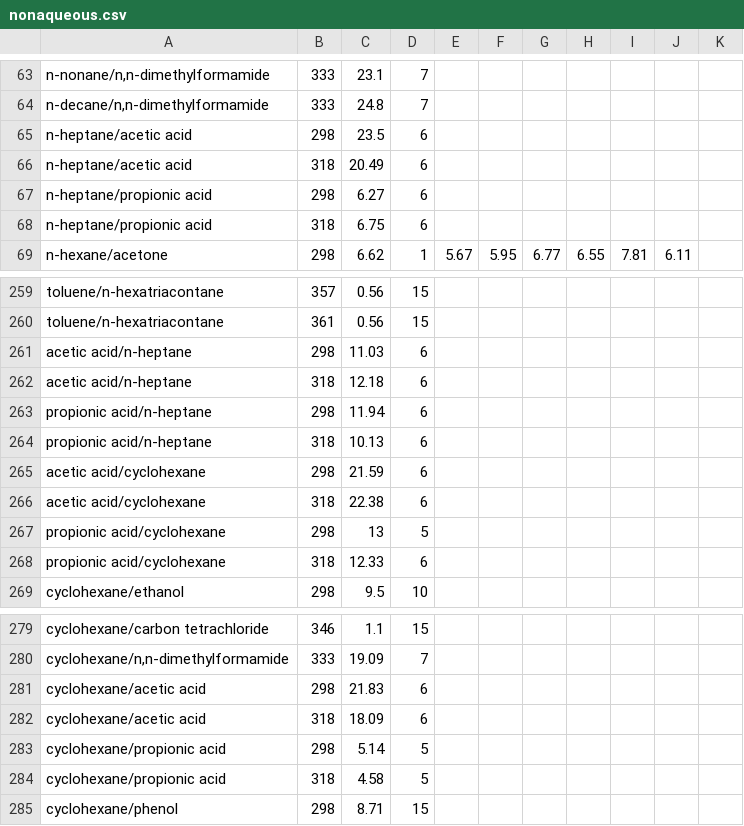
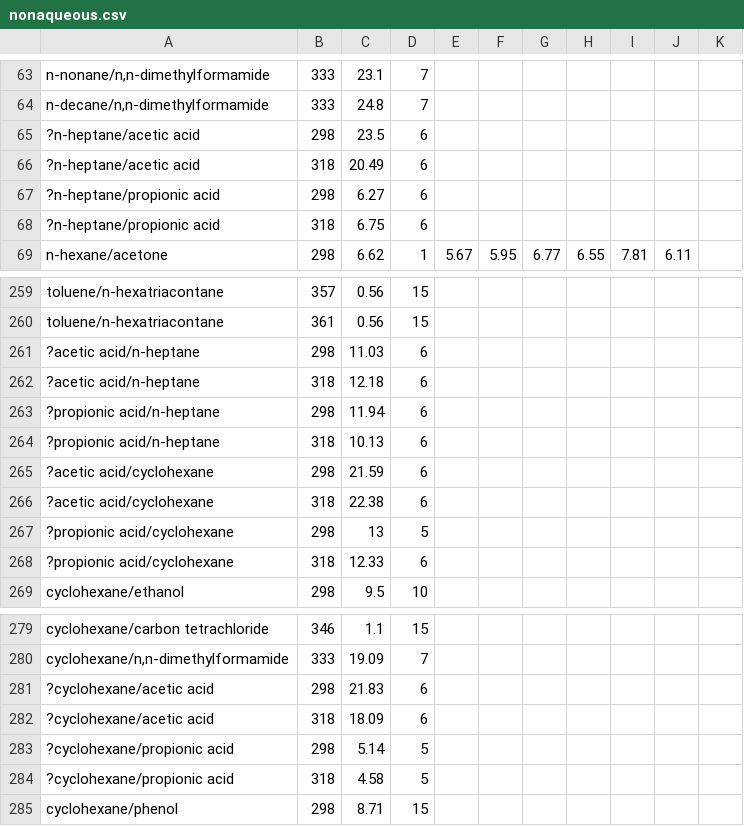
Before and after one commit to gjuhasz/jcosmo, a CSV file: cosmosrc/idac/nonaqueous.csv, drawn as a sheet; only a part is shown, gaps mark what is left out; the diff names each change by its address in the sheet, - before the commit and + after, or states it on an @@ line.

```diff
--- a/cosmosrc/idac/nonaqueous.csv
+++ b/cosmosrc/idac/nonaqueous.csv
-A65:A66: n-heptane/acetic acid
+A65:A66: ?n-heptane/acetic acid
-A67:A68: n-heptane/propionic acid
+A67:A68: ?n-heptane/propionic acid
-A261:A262: acetic acid/n-heptane
+A261:A262: ?acetic acid/n-heptane
-A263:A264: propionic acid/n-heptane
+A263:A264: ?propionic acid/n-heptane
-A265:A266: acetic acid/cyclohexane
+A265:A266: ?acetic acid/cyclohexane
-A267:A268: propionic acid/cyclohexane
+A267:A268: ?propionic acid/cyclohexane
-A281:A282: cyclohexane/acetic acid
+A281:A282: ?cyclohexane/acetic acid
-A283:A284: cyclohexane/propionic acid
+A283:A284: ?cyclohexane/propionic acid
```
Also changed, not shown: cosmosrc/idac/Chlorinated-Water.csv, cosmosrc/idac/aqueous.csv, 14 other files.
